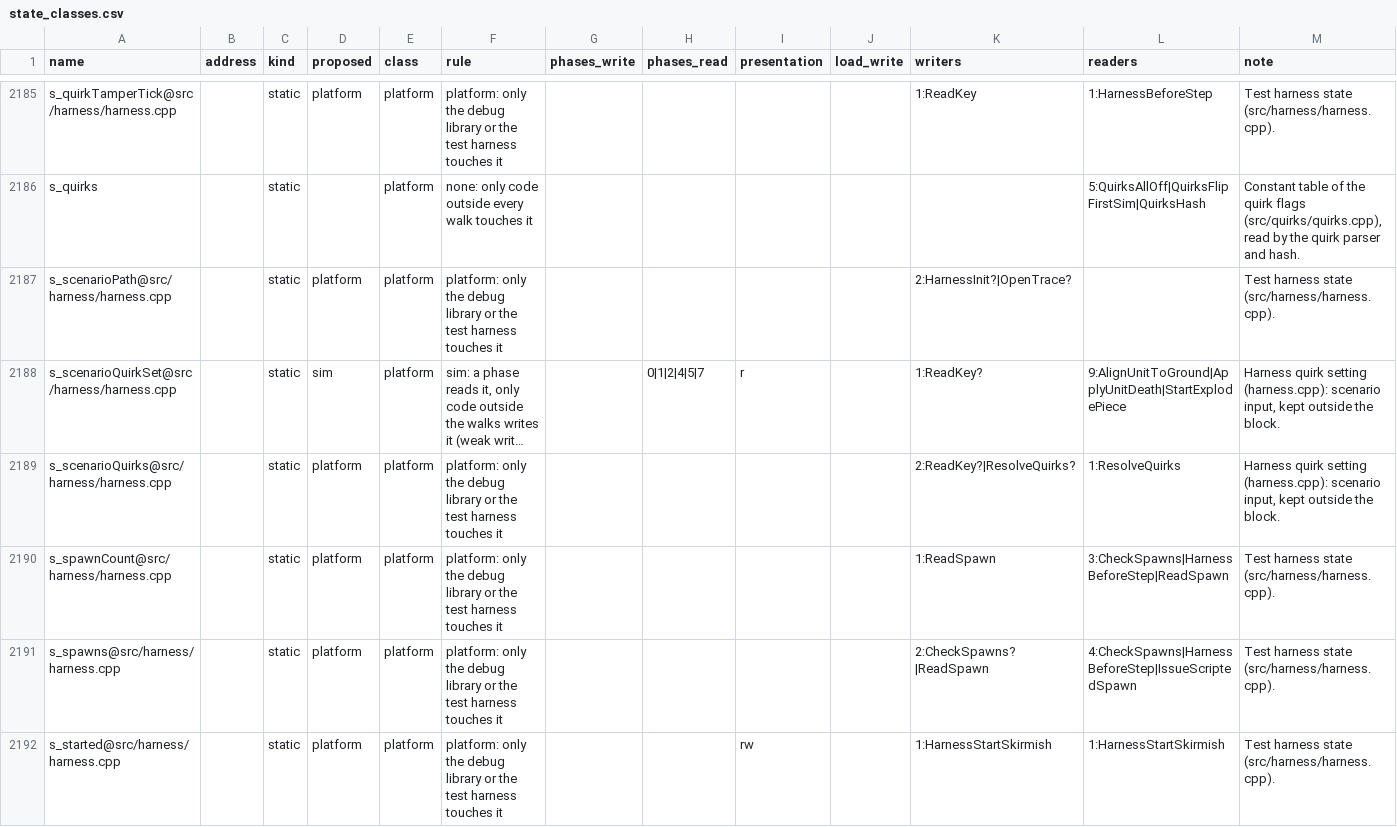
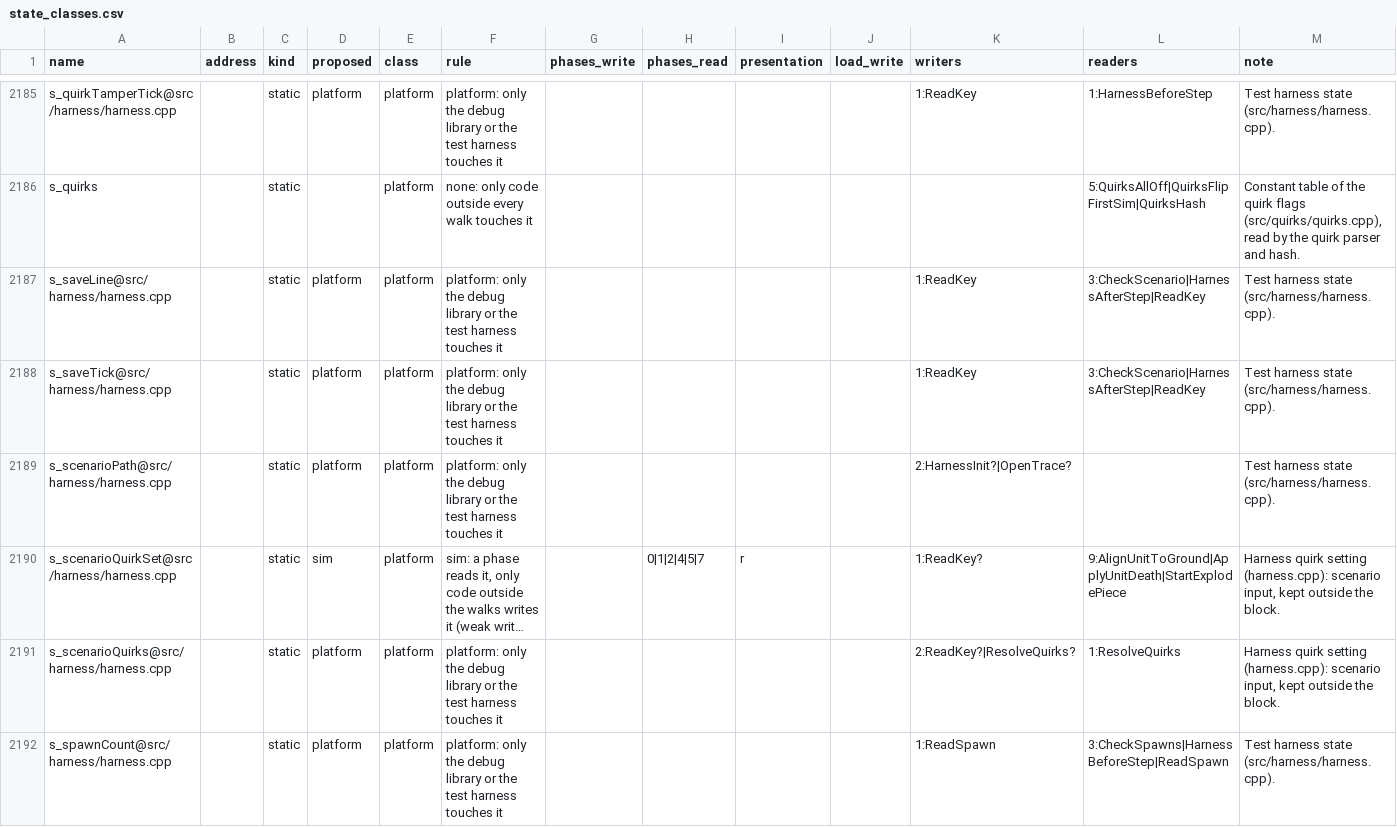
Before and after one commit to ozgb/byte-tactics-moddable, a CSV file: data/state_classes.csv, drawn as a sheet; only a part is shown, gaps mark what is left out; the shorter side is filled out with more unchanged rows; long unchanged cells end in …; the diff names each change by its address in the sheet, - before the commit and + after, or states it on an @@ line.

```diff
--- a/data/state_classes.csv
+++ b/data/state_classes.csv
+row 2187: s_saveLine@src/harness/harness.cpp |  | static | platform | platform | platform: only the debug library or the test harness touches it |  |  |  |  | 1:ReadKey | 3:CheckScenario|HarnessAfterStep|ReadKey | Test harness state (src/harness/harness.cpp).
+row 2188: s_saveTick@src/harness/harness.cpp |  | static | platform | platform | platform: only the debug library or the test harness touches it |  |  |  |  | 1:ReadKey | 3:CheckScenario|HarnessAfterStep|ReadKey | Test harness state (src/harness/harness.cpp).
```
Also changed, not shown: data/coupling.csv, data/hazards.csv, 1 other file.
